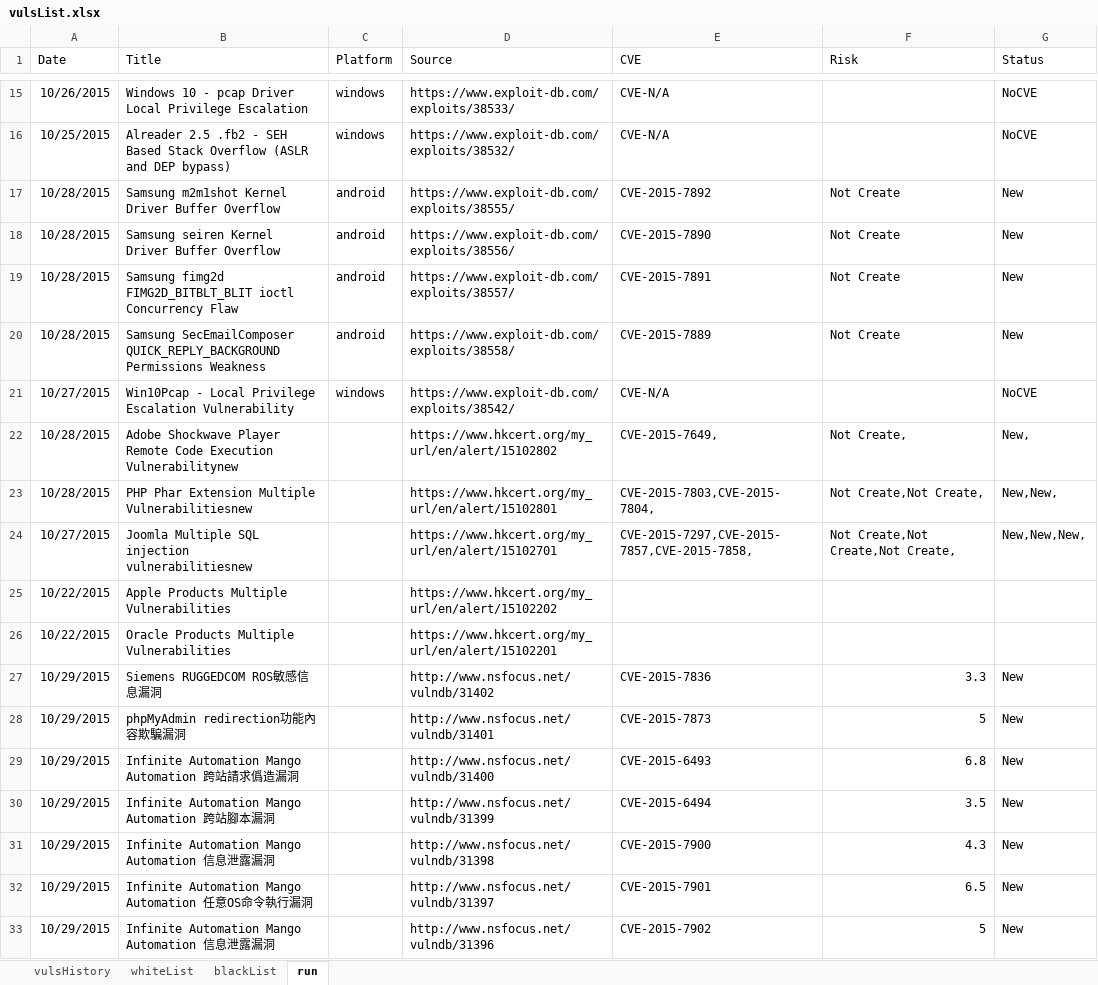
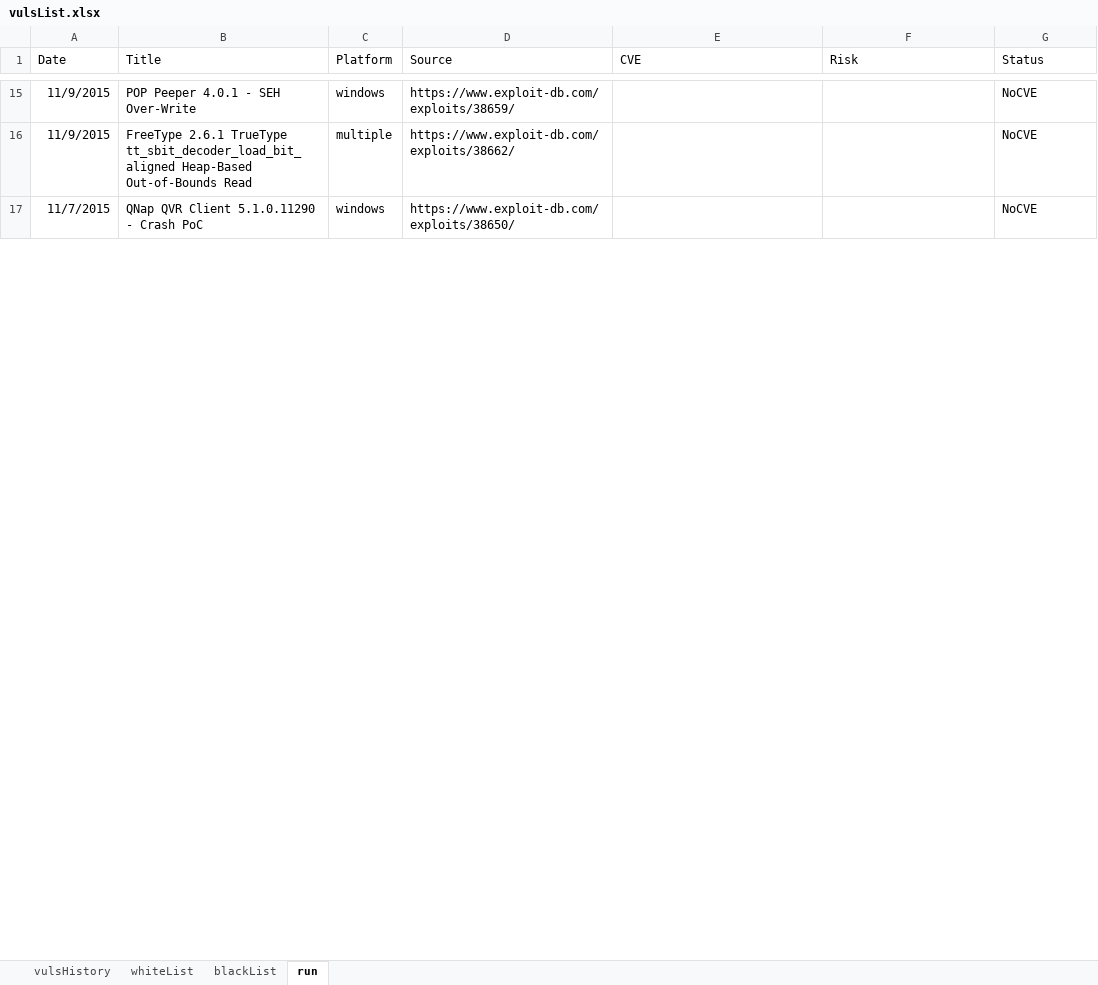
Before and after one commit to jason3e7/vulsList, an Excel workbook: vulsList.xlsx, sheet run, drawn as a sheet; only a part is shown, gaps mark what is left out; values as stored, in another font and other column widths than the file's, no borders; removed rows and columns are numbered as before the commit, all else as after; the diff covers the shown part only; the diff names each change by its address in the sheet, - before the commit and + after, or states it on an @@ line.

```diff
--- a/vulsList.xlsx (sheet run)
+++ b/vulsList.xlsx (sheet run)
-A15 (Date): 10/26/2015
+A15 (Date): 11/9/2015
-B15 (Title): Windows 10 - pcap Driver Local Privilege Escalation
+B15 (Title): POP Peeper 4.0.1 - SEH Over-Write
-D15 (Source): https://www.exploit-db.com/exploits/38533/
+D15 (Source): https://www.exploit-db.com/exploits/38659/
-E15 (CVE): CVE-N/A
+E15 (CVE): (empty)
-row 16: 10/25/2015 | Alreader 2.5 .fb2 - SEH Based Stack Overflow (ASLR and DEP bypass) | windows | https://www.exploit-db.com/exploits/38532/ | CVE-N/A |  | NoCVE
-row 17: 10/28/2015 | Samsung m2m1shot Kernel Driver Buffer Overflow | android | https://www.exploit-db.com/exploits/38555/ | CVE-2015-7892 | Not Create | New
-row 18: 10/28/2015 | Samsung seiren Kernel Driver Buffer Overflow | android | https://www.exploit-db.com/exploits/38556/ | CVE-2015-7890 | Not Create | New
-row 19: 10/28/2015 | Samsung fimg2d FIMG2D_BITBLT_BLIT ioctl Concurrency Flaw | android | https://www.exploit-db.com/exploits/38557/ | CVE-2015-7891 | Not Create | New
-row 20: 10/28/2015 | Samsung SecEmailComposer QUICK_REPLY_BACKGROUND Permissions Weakness | android | https://www.exploit-db.com/exploits/38558/ | CVE-2015-7889 | Not Create | New
+row 16: 11/9/2015 | FreeType 2.6.1 TrueType tt_sbit_decoder_load_bit_aligned Heap-Based Out-of-Bounds Read | multiple | https://www.exploit-db.com/exploits/38662/ |  |  | NoCVE
-A17 (Date): 10/27/2015
+A17 (Date): 11/7/2015
-B17 (Title): Win10Pcap - Local Privilege Escalation Vulnerability
+B17 (Title): QNap QVR Client 5.1.0.11290 - Crash PoC
-D17 (Source): https://www.exploit-db.com/exploits/38542/
+D17 (Source): https://www.exploit-db.com/exploits/38650/
-E17 (CVE): CVE-N/A
+E17 (CVE): (empty)
-row 22: 10/28/2015 | Adobe Shockwave Player Remote Code Execution Vulnerabilitynew |  | https://www.hkcert.org/my_url/en/alert/15102802 | CVE-2015-7649, | Not Create, | New,
-row 23: 10/28/2015 | PHP Phar Extension Multiple Vulnerabilitiesnew |  | https://www.hkcert.org/my_url/en/alert/15102801 | CVE-2015-7803,CVE-2015-7804, | Not Create,Not Create, | New,New,
-row 24: 10/27/2015 | Joomla Multiple SQL injection vulnerabilitiesnew |  | https://www.hkcert.org/my_url/en/alert/15102701 | CVE-2015-7297,CVE-2015-7857,CVE-2015-7858, | Not Create,Not Create,Not Create, | New,New,New,
-row 25: 10/22/2015 | Apple Products Multiple Vulnerabilities |  | https://www.hkcert.org/my_url/en/alert/15102202
-row 26: 10/22/2015 | Oracle Products Multiple Vulnerabilities |  | https://www.hkcert.org/my_url/en/alert/15102201
-row 27: 10/29/2015 | Siemens RUGGEDCOM ROS敏感信息漏洞 |  | http://www.nsfocus.net/vulndb/31402 | CVE-2015-7836 | 3.3 | New
-row 28: 10/29/2015 | phpMyAdmin redirection功能內容欺騙漏洞 |  | http://www.nsfocus.net/vulndb/31401 | CVE-2015-7873 | 5 | New
-row 29: 10/29/2015 | Infinite Automation Mango Automation 跨站請求僞造漏洞 |  | http://www.nsfocus.net/vulndb/31400 | CVE-2015-6493 | 6.8 | New
-row 30: 10/29/2015 | Infinite Automation Mango Automation 跨站腳本漏洞 |  | http://www.nsfocus.net/vulndb/31399 | CVE-2015-6494 | 3.5 | New
-row 31: 10/29/2015 | Infinite Automation Mango Automation 信息泄露漏洞 |  | http://www.nsfocus.net/vulndb/31398 | CVE-2015-7900 | 4.3 | New
-row 32: 10/29/2015 | Infinite Automation Mango Automation 任意OS命令執行漏洞 |  | http://www.nsfocus.net/vulndb/31397 | CVE-2015-7901 | 6.5 | New
-row 33: 10/29/2015 | Infinite Automation Mango Automation 信息泄露漏洞 |  | http://www.nsfocus.net/vulndb/31396 | CVE-2015-7902 | 5 | New
```
Also changed, not shown: 13 added rows, 234 removed rows and 16 edited cells elsewhere in this sheet, sheet whiteList, 1 other file.
